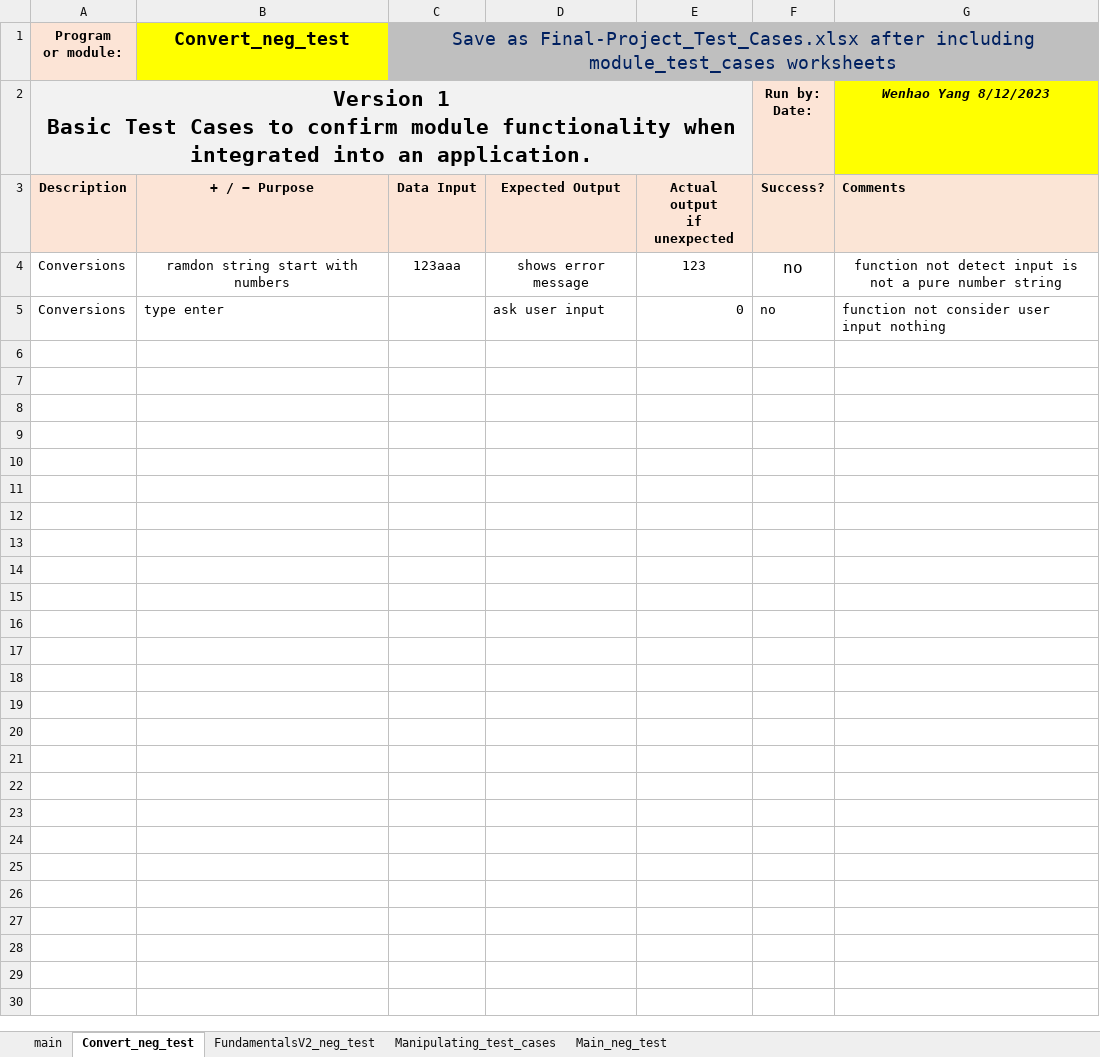
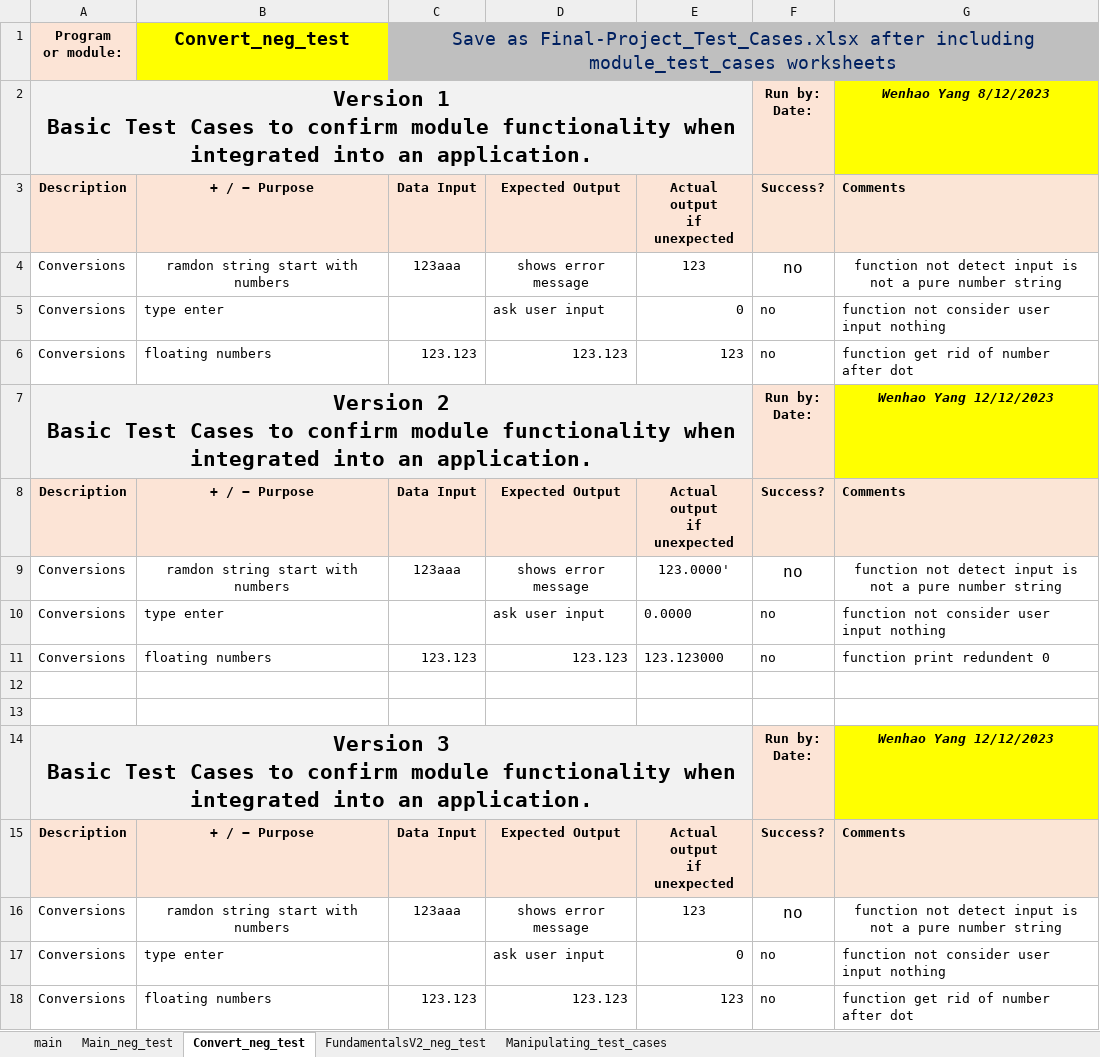
Before and after one commit to whyang9701/CPR101, an Excel workbook: Final-Project-Test-Cases.xlsx, sheet Convert_neg_test, drawn as a sheet; values as stored, in another font and other column widths than the file's, no borders; ↵ is a line break in a cell; the diff names each change by its address in the sheet, - before the commit and + after, or states it on an @@ line.

Commit message:
add test for converting

```diff
--- a/Final-Project-Test-Cases.xlsx (sheet Convert_neg_test)
+++ b/Final-Project-Test-Cases.xlsx (sheet Convert_neg_test)
@@ sheet tab order changed: main | Main_neg_test | Convert_neg_test | FundamentalsV2_neg_test | Manipulating_test_cases @@
+row 6: Conversions | floating numbers | 123.123 | 123.123 | 123 | no | function get rid of number after dot
+row 7: Version 2 ↵ Basic Test Cases to confirm module functionality when integrated into an application. |  |  |  |  | Run by: ↵ Date: | Wenhao Yang 12/12/2023
+row 8: Description | + / − Purpose | Data Input | Expected Output | Actual output ↵ if unexpected | Success? | Comments
+row 9: Conversions | ramdon string start with numbers | 123aaa | shows error message | 123.0000' | no | function not detect input is not a pure number string
+row 10: Conversions | type enter |  | ask user input | 0.0000 | no | function not consider user input nothing
+row 11: Conversions | floating numbers | 123.123 | 123.123 | 123.123000 | no | function print redundent 0
+row 12: (empty)
+row 13: (empty)
+row 14: Version 3 ↵ Basic Test Cases to confirm module functionality when integrated into an application. |  |  |  |  | Run by: ↵ Date: | Wenhao Yang 12/12/2023
+row 15: Description | + / − Purpose | Data Input | Expected Output | Actual output ↵ if unexpected | Success? | Comments
+row 16: Conversions | ramdon string start with numbers | 123aaa | shows error message | 123 | no | function not detect input is not a pure number string
+row 17: Conversions | type enter |  | ask user input | 0 | no | function not consider user input nothing
+row 18: Conversions | floating numbers | 123.123 | 123.123 | 123 | no | function get rid of number after dot
```
Also changed, not shown: sheet main.
